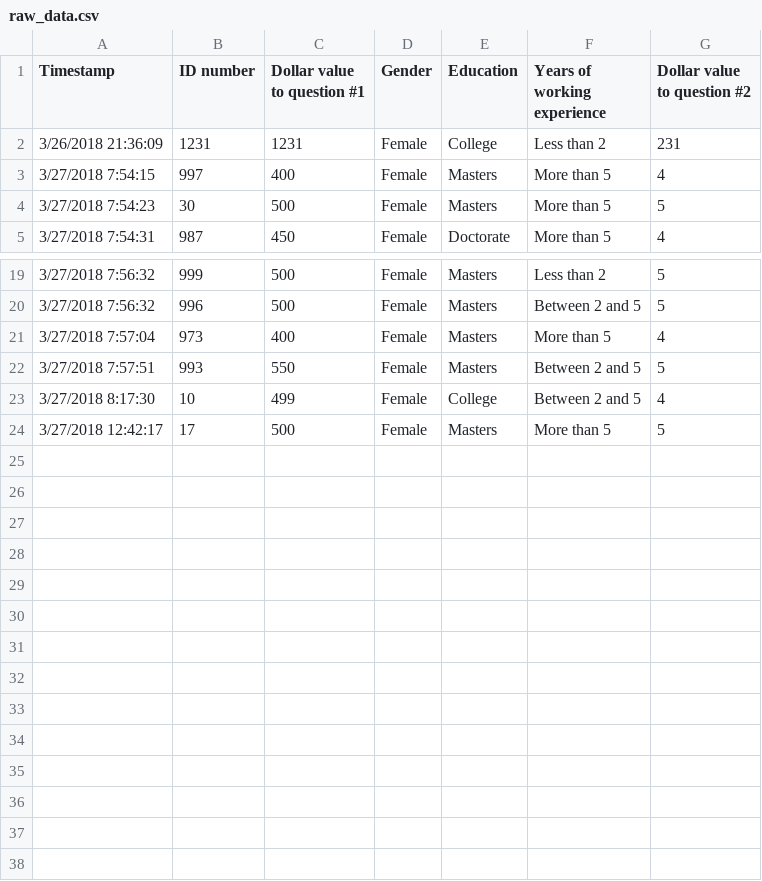
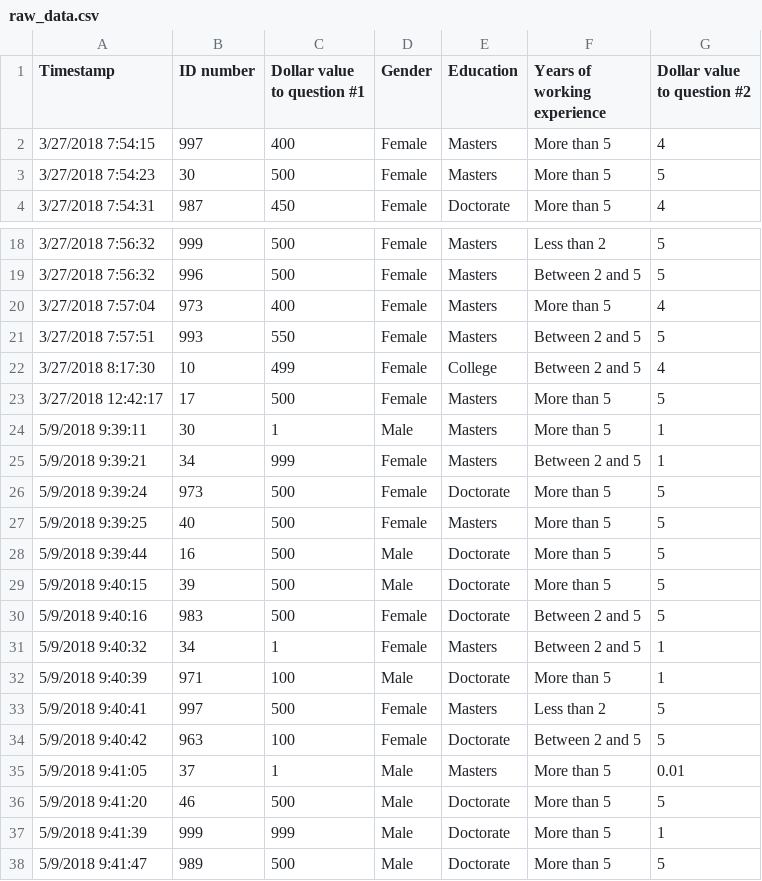
Before and after one commit to BITSS/AIR2018, a CSV file: 3-dynamicdocs/UG_anchoring/rawdata/raw_data.csv, drawn as a sheet; only a part is shown, gaps mark what is left out.

Commit message:
typo and little exp update

```diff
--- a/3-dynamicdocs/UG_anchoring/rawdata/raw_data.csv
+++ b/3-dynamicdocs/UG_anchoring/rawdata/raw_data.csv
@@ -1,3 +1,2 @@
 Timestamp,ID number,Dollar value to question #1,Gender,Education,Years of working experience,Dollar value to question #2
-3/26/2018 21:36:09,1231,1231,Female,College,Less than 2,231
 3/27/2018 7:54:15,997,400,Female,Masters,More than 5,4
@@ -24 +23,16 @@ Timestamp,ID number,Dollar value to question #1,Gender,Education,Years of workin
 3/27/2018 12:42:17,17,500,Female,Masters,More than 5,5
+5/9/2018 9:39:11,30,1,Male,Masters,More than 5,1
+5/9/2018 9:39:21,34,999,Female,Masters,Between 2 and 5,1
+5/9/2018 9:39:24,973,500,Female,Doctorate,More than 5,5
+5/9/2018 9:39:25,40,500,Female,Masters,More than 5,5
+5/9/2018 9:39:44,16,500,Male,Doctorate,More than 5,5
+5/9/2018 9:40:15,39,500,Male,Doctorate,More than 5,5
+5/9/2018 9:40:16,983,500,Female,Doctorate,Between 2 and 5,5
+5/9/2018 9:40:32,34,1,Female,Masters,Between 2 and 5,1
+5/9/2018 9:40:39,971,100,Male,Doctorate,More than 5,1
+5/9/2018 9:40:41,997,500,Female,Masters,Less than 2,5
+5/9/2018 9:40:42,963,100,Female,Doctorate,Between 2 and 5,5
+5/9/2018 9:41:05,37,1,Male,Masters,More than 5,0.01
+5/9/2018 9:41:20,46,500,Male,Doctorate,More than 5,5
+5/9/2018 9:41:39,999,999,Male,Doctorate,More than 5,1
+5/9/2018 9:41:47,989,500,Male,Doctorate,More than 5,5
```
Also changed, not shown: 8 other files.
